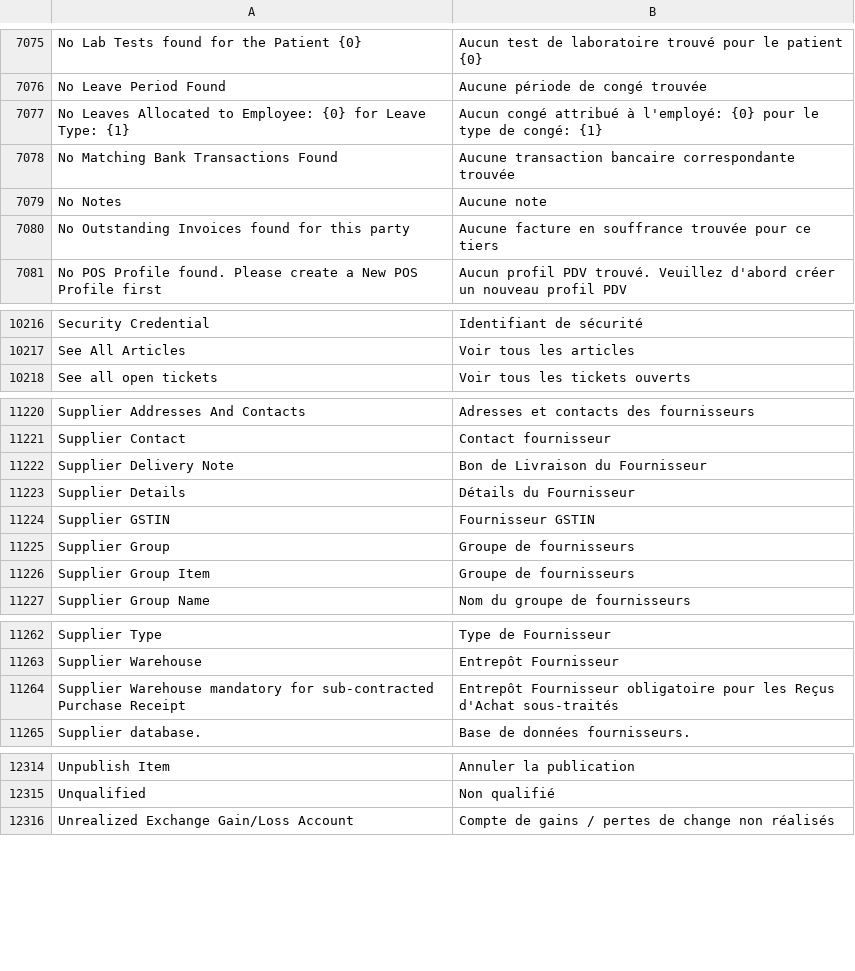
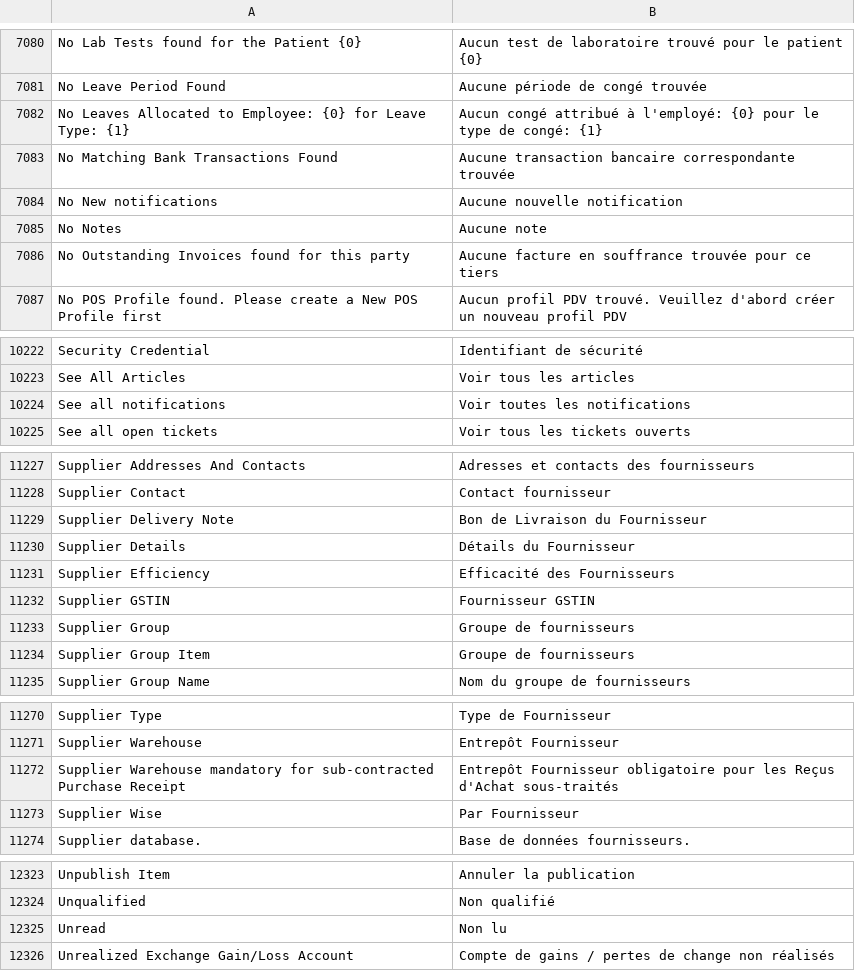
Before and after one commit to Patrickleondev/kya_hr, a CSV file: kya_hr/translations/fr.csv, drawn as a sheet; only a part is shown, gaps mark what is left out; the diff covers the shown part only; the diff names each change by its address in the sheet, - before the commit and + after, or states it on an @@ line.

Commit message:
fix: final translation polish for Buying dashboard and PWA notifications

```diff
--- a/kya_hr/translations/fr.csv
+++ b/kya_hr/translations/fr.csv
+row 7084: No New notifications | Aucune nouvelle notification
+row 10224: See all notifications | Voir toutes les notifications
+row 11231: Supplier Efficiency | Efficacité des Fournisseurs
+row 11273: Supplier Wise | Par Fournisseur
+row 12325: Unread | Non lu
```
Also changed, not shown: 6 added rows and 1 edited cell elsewhere in this file.
